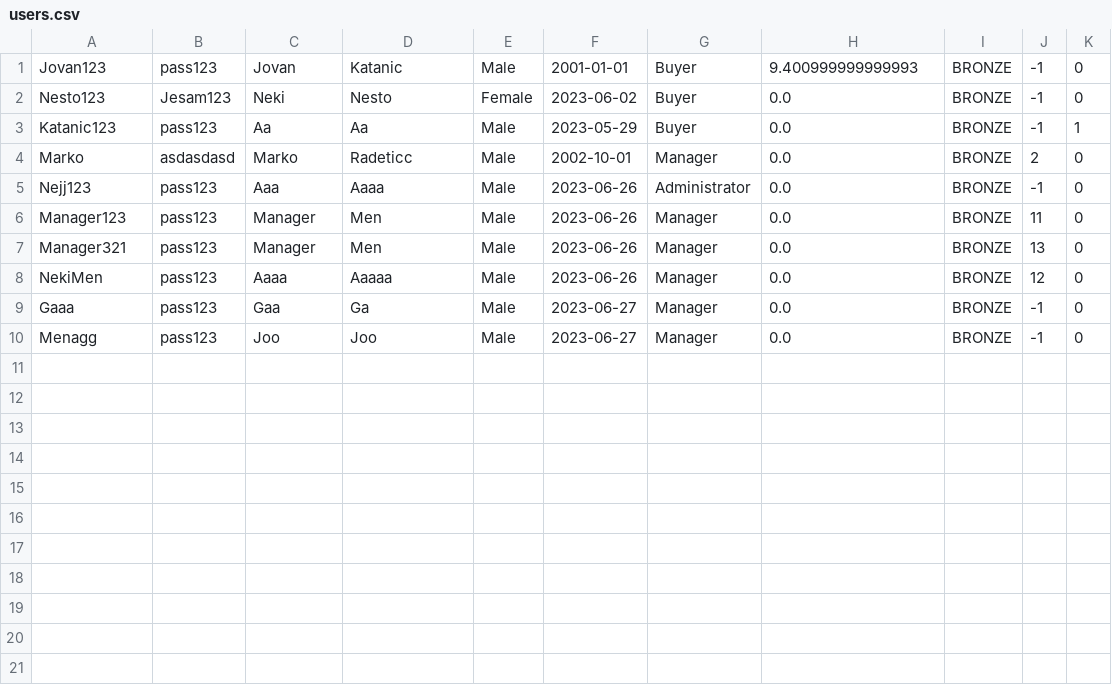
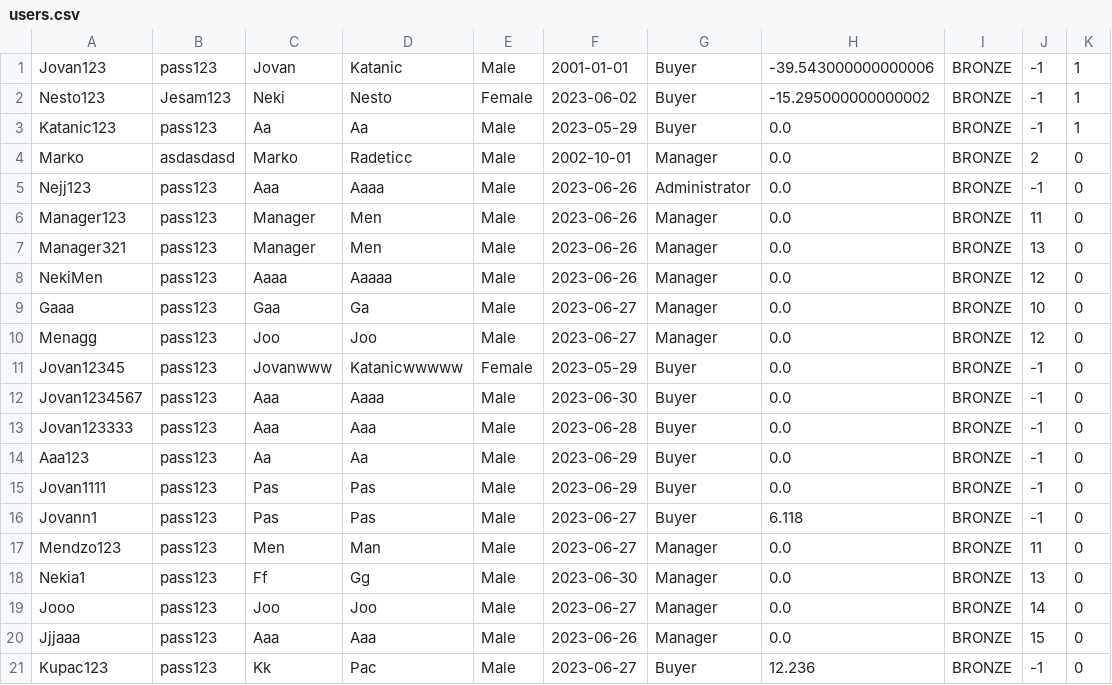
Before and after one commit to Ratherthicc/CarRentalWebProject, a CSV file: WebProj/WebShopREST/WebContent/data/users.csv, drawn as a sheet.

```diff
--- a/WebProj/WebShopREST/WebContent/data/users.csv
+++ b/WebProj/WebShopREST/WebContent/data/users.csv
@@ -1,3 +1,3 @@
-Jovan123,pass123,Jovan,Katanic,Male,2001-01-01,Buyer,9.400999999999993,BRONZE,-1,0
-Nesto123,Jesam123,Neki,Nesto,Female,2023-06-02,Buyer,0.0,BRONZE,-1,0
+Jovan123,pass123,Jovan,Katanic,Male,2001-01-01,Buyer,-39.543000000000006,BRONZE,-1,1
+Nesto123,Jesam123,Neki,Nesto,Female,2023-06-02,Buyer,-15.295000000000002,BRONZE,-1,1
 Katanic123,pass123,Aa,Aa,Male,2023-05-29,Buyer,0.0,BRONZE,-1,1
@@ -8,3 +8,14 @@ Manager321,pass123,Manager,Men,Male,2023-06-26,Manager,0.0,BRONZE,13,0
 NekiMen,pass123,Aaaa,Aaaaa,Male,2023-06-26,Manager,0.0,BRONZE,12,0
-Gaaa,pass123,Gaa,Ga,Male,2023-06-27,Manager,0.0,BRONZE,-1,0
-Menagg,pass123,Joo,Joo,Male,2023-06-27,Manager,0.0,BRONZE,-1,0
+Gaaa,pass123,Gaa,Ga,Male,2023-06-27,Manager,0.0,BRONZE,10,0
+Menagg,pass123,Joo,Joo,Male,2023-06-27,Manager,0.0,BRONZE,12,0
+Jovan12345,pass123,Jovanwww,Katanicwwwww,Female,2023-05-29,Buyer,0.0,BRONZE,-1,0
+Jovan1234567,pass123,Aaa,Aaaa,Male,2023-06-30,Buyer,0.0,BRONZE,-1,0
+Jovan123333,pass123,Aaa,Aaa,Male,2023-06-28,Buyer,0.0,BRONZE,-1,0
+Aaa123,pass123,Aa,Aa,Male,2023-06-29,Buyer,0.0,BRONZE,-1,0
+Jovan1111,pass123,Pas,Pas,Male,2023-06-29,Buyer,0.0,BRONZE,-1,0
+Jovann1,pass123,Pas,Pas,Male,2023-06-27,Buyer,6.118,BRONZE,-1,0
+Mendzo123,pass123,Men,Man,Male,2023-06-27,Manager,0.0,BRONZE,11,0
+Nekia1,pass123,Ff,Gg,Male,2023-06-30,Manager,0.0,BRONZE,13,0
+Jooo,pass123,Joo,Joo,Male,2023-06-27,Manager,0.0,BRONZE,14,0
+Jjjaaa,pass123,Aaa,Aaa,Male,2023-06-26,Manager,0.0,BRONZE,15,0
+Kupac123,pass123,Kk,Pac,Male,2023-06-27,Buyer,12.236,BRONZE,-1,0
```
Also changed, not shown: WebProj/WebShopREST/WebContent/data/locations.csv, WebProj/WebShopREST/WebContent/data/rentalagencies.csv, 23 other files.
